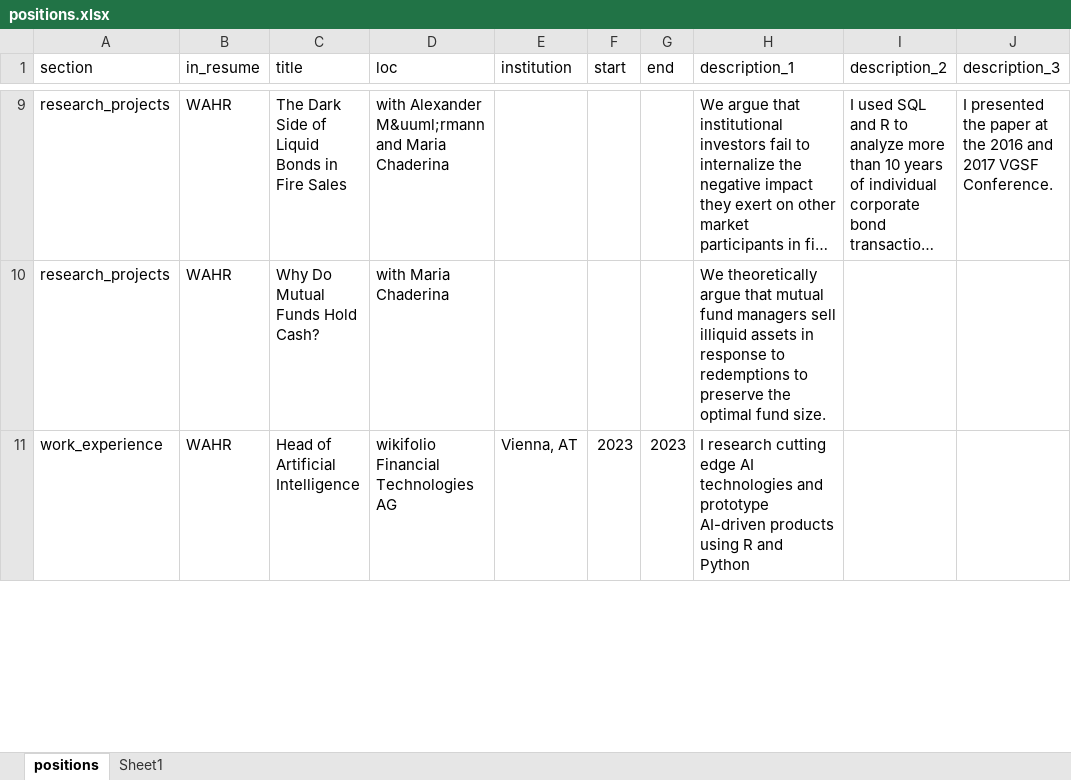
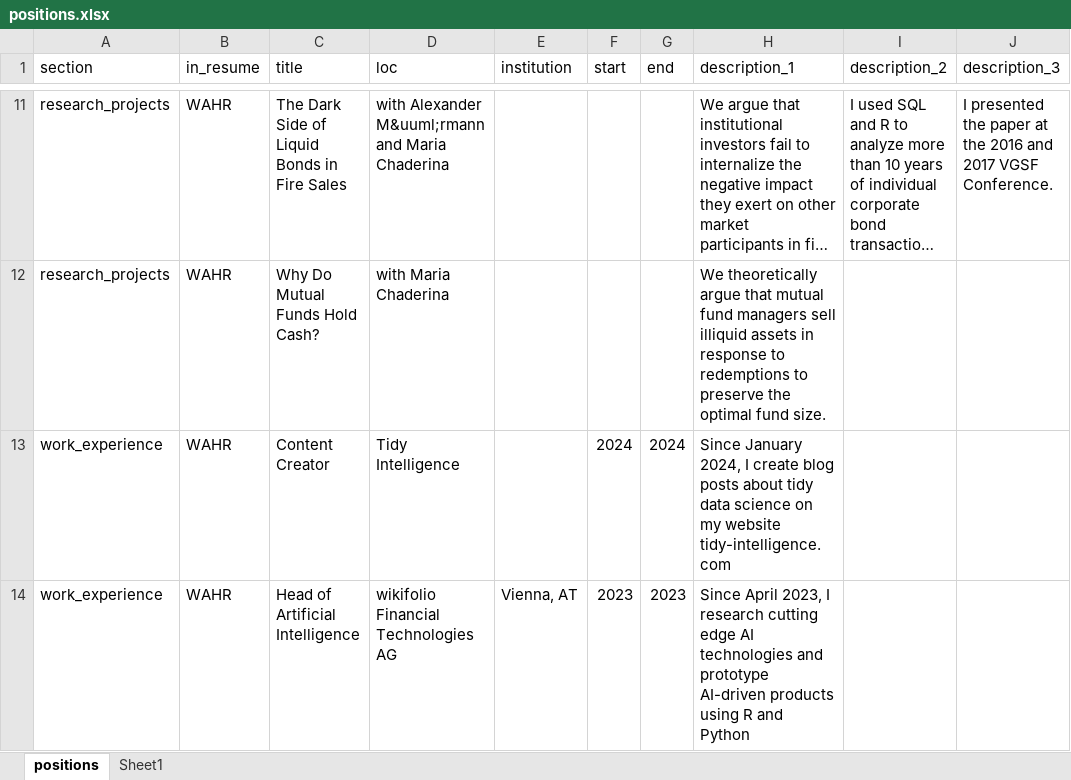
Before and after one commit to christophscheuch/cv, an Excel workbook: positions.xlsx, sheet positions, drawn as a sheet; only a part is shown, gaps mark what is left out; long unchanged cells end in …; values as stored, in another font and other column widths than the file's, no borders; table styles not drawn; addresses are those after the commit; the diff covers the shown part only; the diff names each change by its address in the sheet, - before the commit and + after, or states it on an @@ line.

```diff
--- a/positions.xlsx (sheet positions)
+++ b/positions.xlsx (sheet positions)
+row 13: work_experience | WAHR | Content Creator | Tidy Intelligence |  | 2024 | 2024 | Since January 2024, I create blog posts about tidy data science on my website tidy-intelligence.com
-H14 (description_1): I research…
+H14 (description_1): Since April 2023, I research…
```
Also changed, not shown: 2 added rows and 3 edited cells elsewhere in this sheet, 3 other files.
